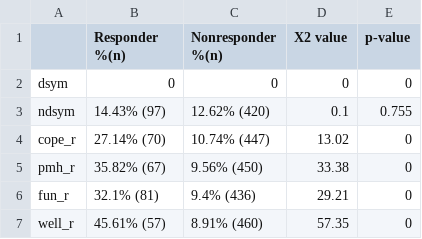
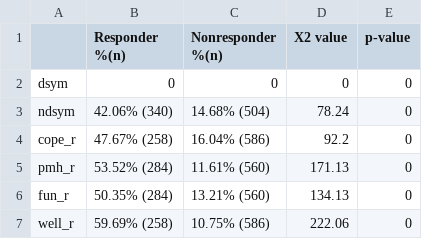
Before and after one commit to sin-ying-lin/phpTxOutcome, a CSV file: Code/rdqResImprv4Each.csv, drawn as a sheet.

```diff
--- a/Code/rdqResImprv4Each.csv
+++ b/Code/rdqResImprv4Each.csv
@@ -2,6 +2,6 @@
 "dsym","0","0","0","0"
-"ndsym","14.43% (97)","12.62% (420)","0.1","0.755"
-"cope_r","27.14% (70)","10.74% (447)","13.02","0"
-"pmh_r","35.82% (67)","9.56% (450)","33.38","0"
-"fun_r","32.1% (81)","9.4% (436)","29.21","0"
-"well_r","45.61% (57)","8.91% (460)","57.35","0"
+"ndsym","42.06% (340)","14.68% (504)","78.24","0"
+"cope_r","47.67% (258)","16.04% (586)","92.2","0"
+"pmh_r","53.52% (284)","11.61% (560)","171.13","0"
+"fun_r","50.35% (284)","13.21% (560)","134.13","0"
+"well_r","59.69% (258)","10.75% (586)","222.06","0"
```
Also changed, not shown: 1 other file.
